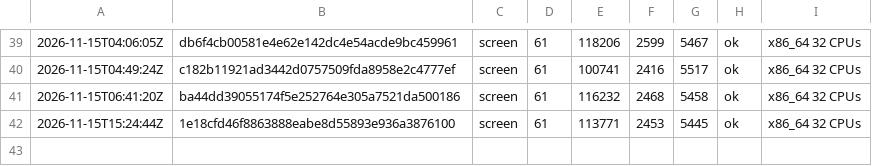
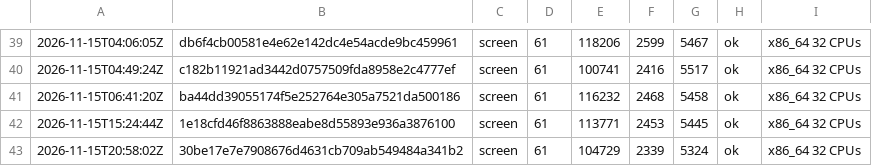
Before and after one commit to vtium/vtium, a TSV file: crates/vtium-term/fuzz/runs.tsv, drawn as a sheet; only a part is shown, gaps mark what is left out; the diff names each change by its address in the sheet, - before the commit and + after, or states it on an @@ line.

Commit message:
test(vtium-term): fuzz the screen target for 60 s after the OSC 22 push fix

```diff
--- a/crates/vtium-term/fuzz/runs.tsv
+++ b/crates/vtium-term/fuzz/runs.tsv
+row 43: 2026-11-15T20:58:02Z | 30be17e7e7908676d4631cb709ab549484a341b2 | screen | 61 | 104729 | 2339 | 5324 | ok | x86_64 32 CPUs
```
